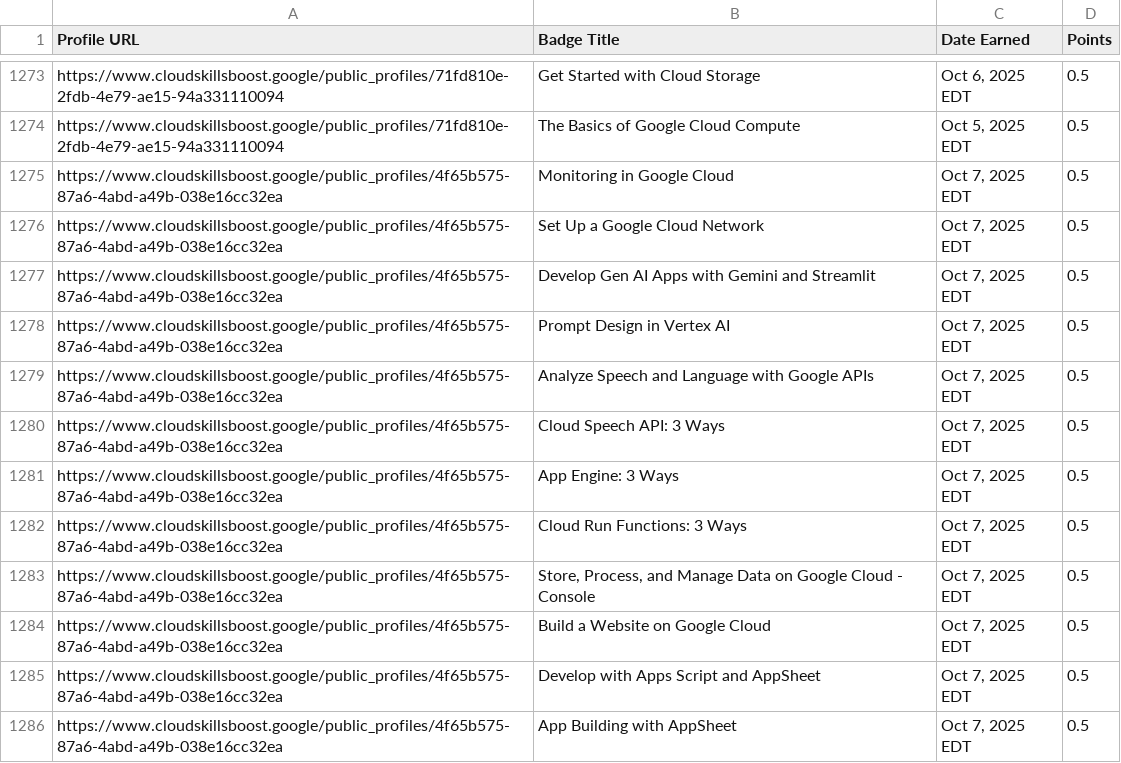
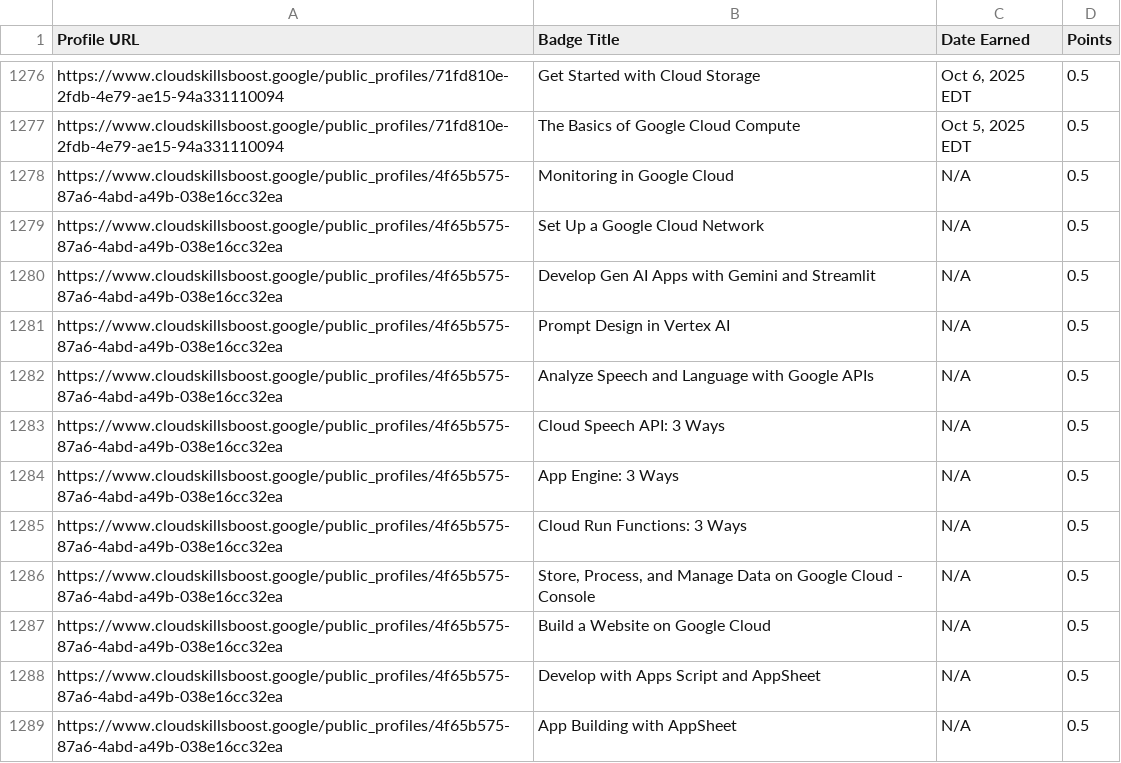
Before and after one commit to mohitsharmas97/leaderboard_gdg, a CSV file: google_cloud_badges_details.csv, drawn as a sheet; only a part is shown, gaps mark what is left out; the diff covers the shown part only.

```diff
--- a/google_cloud_badges_details.csv
+++ b/google_cloud_badges_details.csv
@@ -1274,13 +1277,13 @@ https://www.cloudskillsboost.google/public_profiles/71fd810e-2fdb-4e79-ae15-94a3
 https://www.cloudskillsboost.google/public_profiles/71fd810e-2fdb-4e79-ae15-94a331110094,The Basics of Google Cloud Compute,"Oct  5, 2025 EDT",0.5
-https://www.cloudskillsboost.google/public_profiles/4f65b575-87a6-4abd-a49b-038e16cc32ea,Monitoring in Google Cloud,"Oct  7, 2025 EDT",0.5
-https://www.cloudskillsboost.google/public_profiles/4f65b575-87a6-4abd-a49b-038e16cc32ea,Set Up a Google Cloud Network,"Oct  7, 2025 EDT",0.5
-https://www.cloudskillsboost.google/public_profiles/4f65b575-87a6-4abd-a49b-038e16cc32ea,Develop Gen AI Apps with Gemini and Streamlit,"Oct  7, 2025 EDT",0.5
-https://www.cloudskillsboost.google/public_profiles/4f65b575-87a6-4abd-a49b-038e16cc32ea,Prompt Design in Vertex AI,"Oct  7, 2025 EDT",0.5
-https://www.cloudskillsboost.google/public_profiles/4f65b575-87a6-4abd-a49b-038e16cc32ea,Analyze Speech and Language with Google APIs,"Oct  7, 2025 EDT",0.5
-https://www.cloudskillsboost.google/public_profiles/4f65b575-87a6-4abd-a49b-038e16cc32ea,Cloud Speech API: 3 Ways,"Oct  7, 2025 EDT",0.5
-https://www.cloudskillsboost.google/public_profiles/4f65b575-87a6-4abd-a49b-038e16cc32ea,App Engine: 3 Ways,"Oct  7, 2025 EDT",0.5
-https://www.cloudskillsboost.google/public_profiles/4f65b575-87a6-4abd-a49b-038e16cc32ea,Cloud Run Functions: 3 Ways,"Oct  7, 2025 EDT",0.5
-https://www.cloudskillsboost.google/public_profiles/4f65b575-87a6-4abd-a49b-038e16cc32ea,"Store, Process, and Manage Data on Google Cloud - Console","Oct  7, 2025 EDT",0.5
-https://www.cloudskillsboost.google/public_profiles/4f65b575-87a6-4abd-a49b-038e16cc32ea,Build a Website on Google Cloud,"Oct  7, 2025 EDT",0.5
-https://www.cloudskillsboost.google/public_profiles/4f65b575-87a6-4abd-a49b-038e16cc32ea,Develop with Apps Script and AppSheet,"Oct  7, 2025 EDT",0.5
-https://www.cloudskillsboost.google/public_profiles/4f65b575-87a6-4abd-a49b-038e16cc32ea,App Building with AppSheet,"Oct  7, 2025 EDT",0.5
+https://www.cloudskillsboost.google/public_profiles/4f65b575-87a6-4abd-a49b-038e16cc32ea,Monitoring in Google Cloud,N/A,0.5
+https://www.cloudskillsboost.google/public_profiles/4f65b575-87a6-4abd-a49b-038e16cc32ea,Set Up a Google Cloud Network,N/A,0.5
+https://www.cloudskillsboost.google/public_profiles/4f65b575-87a6-4abd-a49b-038e16cc32ea,Develop Gen AI Apps with Gemini and Streamlit,N/A,0.5
+https://www.cloudskillsboost.google/public_profiles/4f65b575-87a6-4abd-a49b-038e16cc32ea,Prompt Design in Vertex AI,N/A,0.5
+https://www.cloudskillsboost.google/public_profiles/4f65b575-87a6-4abd-a49b-038e16cc32ea,Analyze Speech and Language with Google APIs,N/A,0.5
+https://www.cloudskillsboost.google/public_profiles/4f65b575-87a6-4abd-a49b-038e16cc32ea,Cloud Speech API: 3 Ways,N/A,0.5
+https://www.cloudskillsboost.google/public_profiles/4f65b575-87a6-4abd-a49b-038e16cc32ea,App Engine: 3 Ways,N/A,0.5
+https://www.cloudskillsboost.google/public_profiles/4f65b575-87a6-4abd-a49b-038e16cc32ea,Cloud Run Functions: 3 Ways,N/A,0.5
+https://www.cloudskillsboost.google/public_profiles/4f65b575-87a6-4abd-a49b-038e16cc32ea,"Store, Process, and Manage Data on Google Cloud - Console",N/A,0.5
+https://www.cloudskillsboost.google/public_profiles/4f65b575-87a6-4abd-a49b-038e16cc32ea,Build a Website on Google Cloud,N/A,0.5
+https://www.cloudskillsboost.google/public_profiles/4f65b575-87a6-4abd-a49b-038e16cc32ea,Develop with Apps Script and AppSheet,N/A,0.5
+https://www.cloudskillsboost.google/public_profiles/4f65b575-87a6-4abd-a49b-038e16cc32ea,App Building with AppSheet,N/A,0.5
```
Also changed, not shown: 4 added rows and 12 edited cells elsewhere in this file, progress_data.csv.
